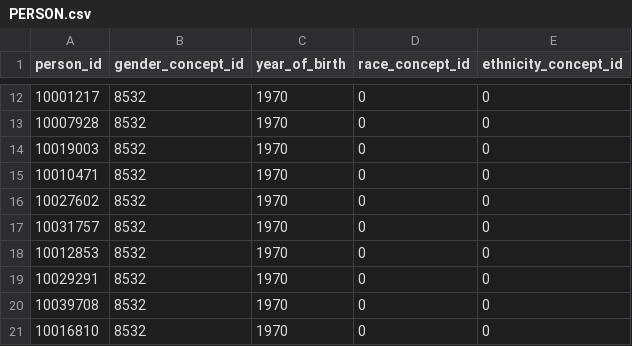
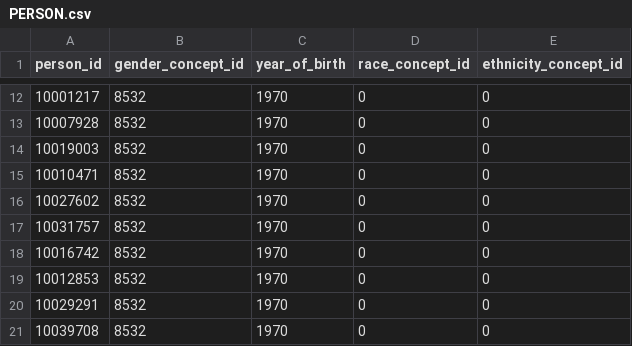
Before and after one commit to AxelLelong1/Projet_UE3, a CSV file: data/out/PERSON.csv, drawn as a sheet; only a part is shown, gaps mark what is left out; the shorter side is filled out with more unchanged rows.

Commit message:
Add new person and visit records; update measurement and drug exposure filtering
- Added a new person record with ID 10016742 to PERSON.csv.
- Inserted multiple visit occurrences for person ID 10016742 in VISIT_OCCURRENCE.csv.
- Modified the filtering logic in table_filler.py to remove the check for non-null 'hadm_id' in measurement and drug exposure tables.

```diff
--- a/data/out/PERSON.csv
+++ b/data/out/PERSON.csv
@@ -17,2 +17,3 @@ person_id,gender_concept_id,year_of_birth,race_concept_id,ethnicity_concept_id
 10031757,8532,1970,0,0
+10016742,8532,1970,0,0
 10012853,8532,1970,0,0
```
Also changed, not shown: data/out/VISIT_OCCURENCE.csv, 2 other files.
